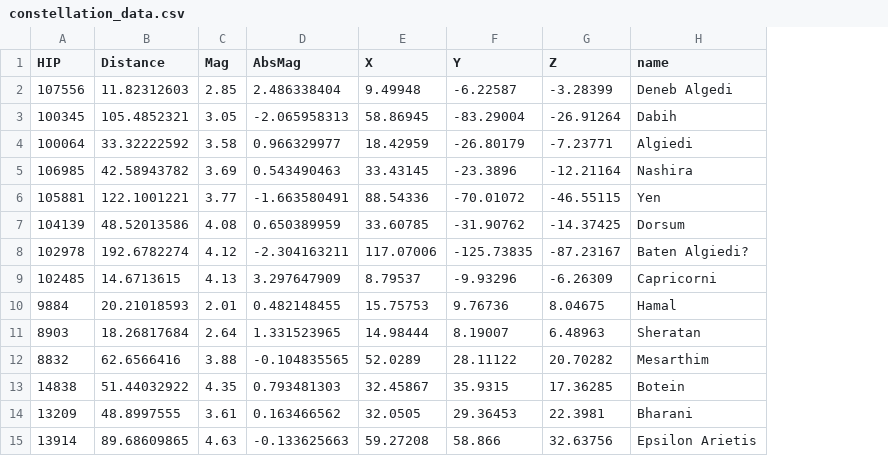
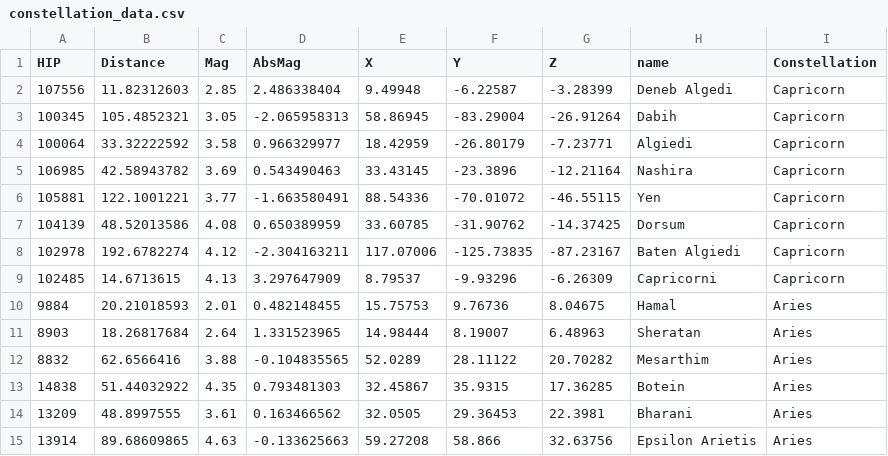
Before and after one commit to maozillah/zenith, a CSV file: data/constellation_data.csv, drawn as a sheet; the diff names each change by its address in the sheet, - before the commit and + after, or states it on an @@ line.

```diff
--- a/data/constellation_data.csv
+++ b/data/constellation_data.csv
+column I (Constellation), rows 2-15: Capricorn | Capricorn | Capricorn | Capricorn | Capricorn | Capricorn | Capricorn | Capricorn | Aries | Aries | Aries | Aries | Aries | Aries
-H8 (name): Baten Algiedi?
+H8 (name): Baten Algiedi
```
Also changed, not shown: 1 other file.
